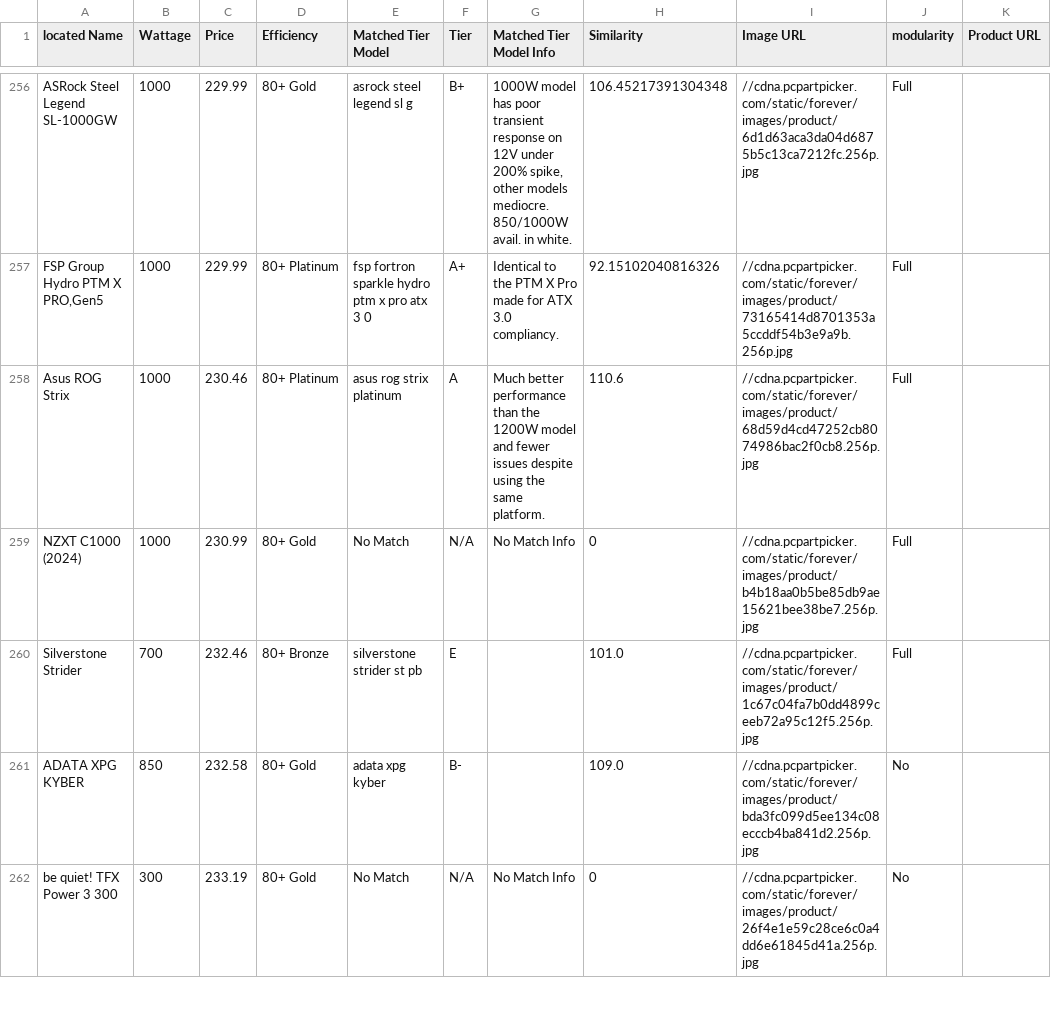
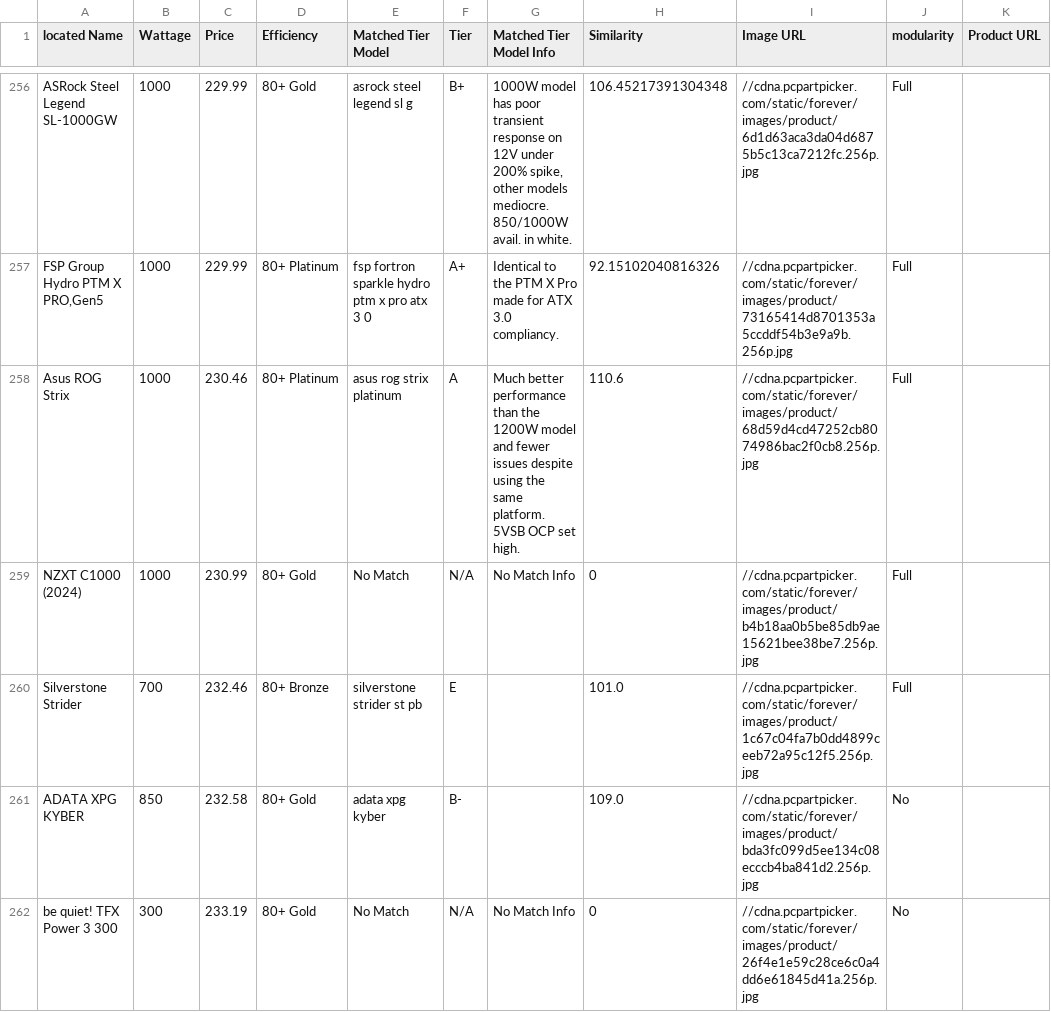
Before and after one commit to Cheesysponge/psuTierSorter, a CSV file: ca.psu_stored.csv, drawn as a sheet; only a part is shown, gaps mark what is left out; the diff covers the shown part only; the diff names each change by its address in the sheet, - before the commit and + after, or states it on an @@ line.

```diff
--- a/ca.psu_stored.csv
+++ b/ca.psu_stored.csv
-G258 (Matched Tier Model Info): …same platform.
+G258 (Matched Tier Model Info): …same platform. 5VSB OCP set high.
```
Also changed, not shown: 52 edited cells elsewhere in this file, au.psu_stored.csv, de.psu_stored.csv, 3 other files.
